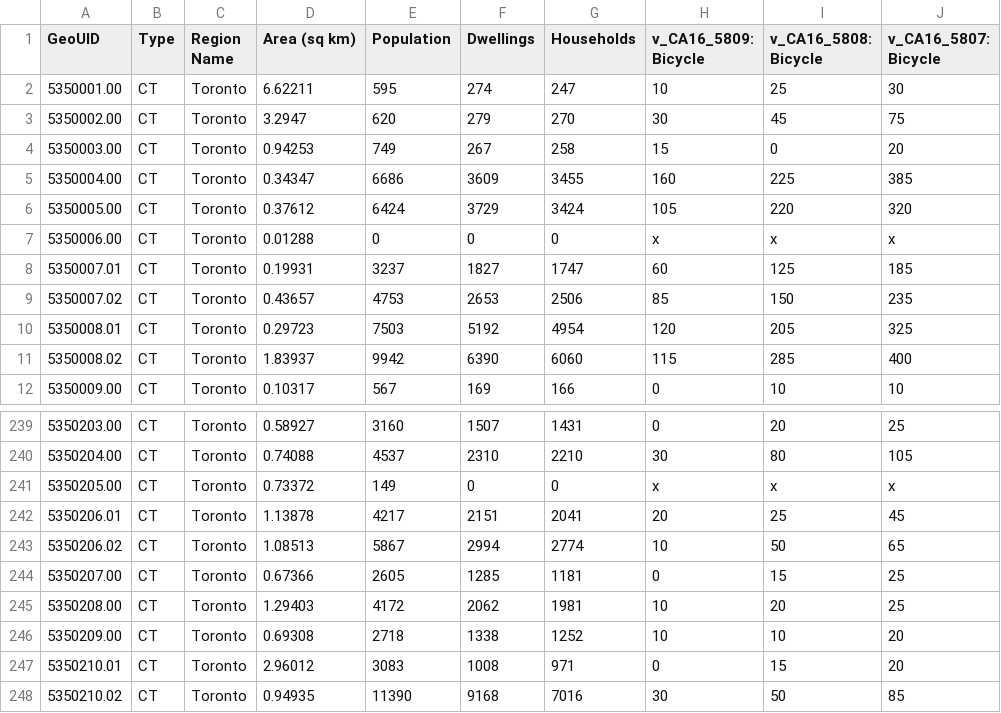
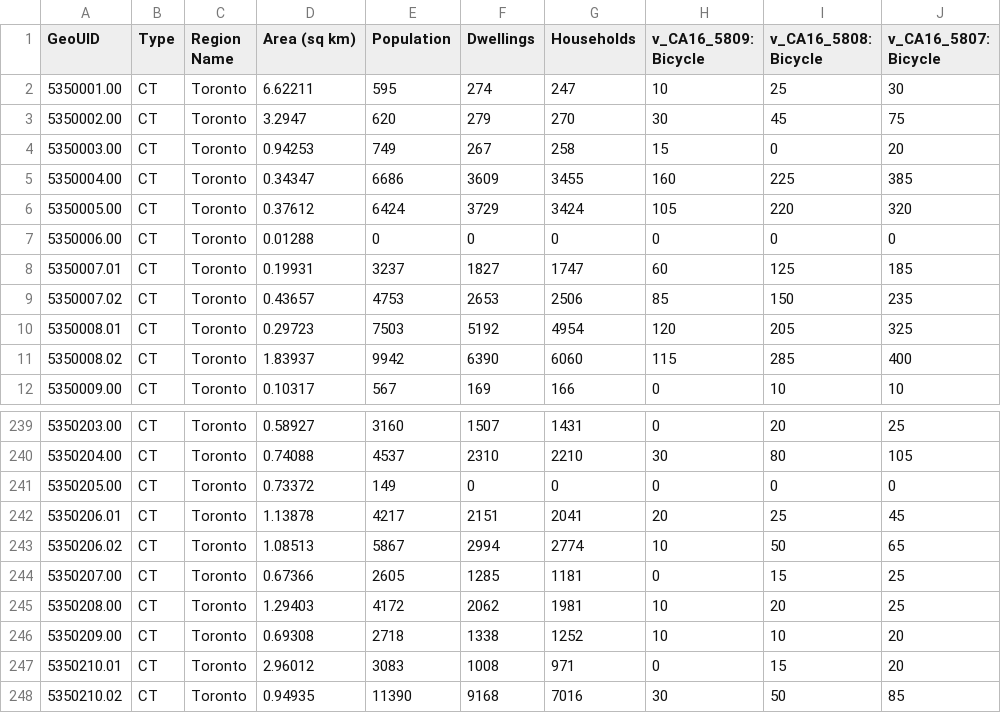
Before and after one commit to TEAM-IMT/bikes-theft-model, a CSV file: Data/Bikes/toto_bikes_toronto.csv, drawn as a sheet; only a part is shown, gaps mark what is left out.

```diff
--- a/Data/Bikes/toto_bikes_toronto.csv
+++ b/Data/Bikes/toto_bikes_toronto.csv
@@ -6,3 +6,3 @@ GeoUID,Type,Region Name,Area (sq km),Population ,Dwellings ,Households ,v_CA16_5
 5350005.00,CT,Toronto,0.37612,6424,3729,3424,105,220,320
-5350006.00,CT,Toronto,0.01288,0,0,0,x,x,x
+5350006.00,CT,Toronto,0.01288,0,0,0,0,0,0
 5350007.01,CT,Toronto,0.19931,3237,1827,1747,60,125,185
@@ -240,3 +240,3 @@ GeoUID,Type,Region Name,Area (sq km),Population ,Dwellings ,Households ,v_CA16_5
 5350204.00,CT,Toronto,0.74088,4537,2310,2210,30,80,105
-5350205.00,CT,Toronto,0.73372,149,0,0,x,x,x
+5350205.00,CT,Toronto,0.73372,149,0,0,0,0,0
 5350206.01,CT,Toronto,1.13878,4217,2151,2041,20,25,45
```
Also changed, not shown: Data/Population/toro_population_toronto.csv.
